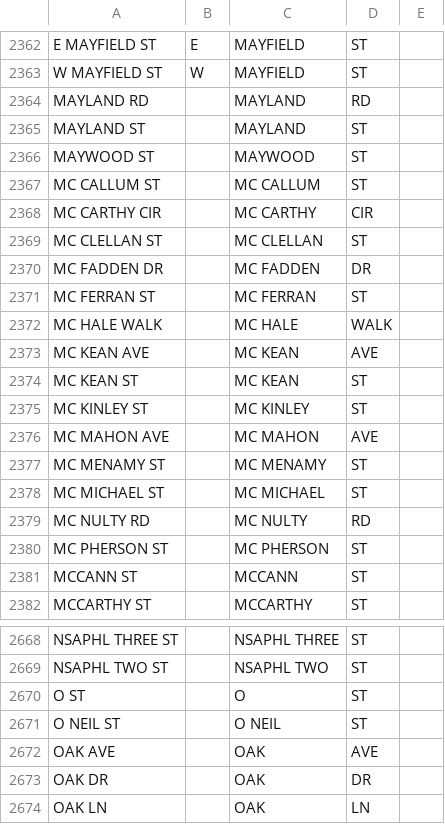
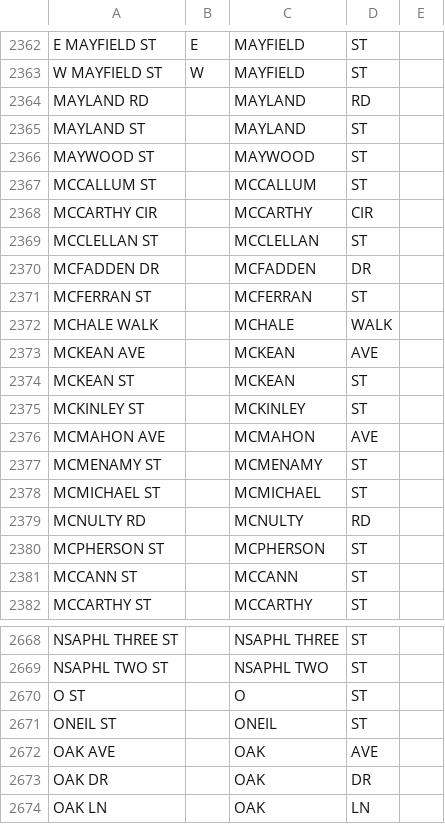
Before and after one commit to CityOfPhiladelphia/passyunk, a CSV file: passyunk/pdata/centerline_streets.csv, drawn as a sheet; only a part is shown, gaps mark what is left out.

```diff
--- a/passyunk/pdata/centerline_streets.csv
+++ b/passyunk/pdata/centerline_streets.csv
@@ -2366,16 +2366,16 @@ MAYLAND ST,,MAYLAND,ST,
 MAYWOOD ST,,MAYWOOD,ST,
-MC CALLUM ST,,MC CALLUM,ST,
-MC CARTHY CIR,,MC CARTHY,CIR,
-MC CLELLAN ST,,MC CLELLAN,ST,
-MC FADDEN DR,,MC FADDEN,DR,
-MC FERRAN ST,,MC FERRAN,ST,
-MC HALE WALK,,MC HALE,WALK,
-MC KEAN AVE,,MC KEAN,AVE,
-MC KEAN ST,,MC KEAN,ST,
-MC KINLEY ST,,MC KINLEY,ST,
-MC MAHON AVE,,MC MAHON,AVE,
-MC MENAMY ST,,MC MENAMY,ST,
-MC MICHAEL ST,,MC MICHAEL,ST,
-MC NULTY RD,,MC NULTY,RD,
-MC PHERSON ST,,MC PHERSON,ST,
+MCCALLUM ST,,MCCALLUM,ST,
+MCCARTHY CIR,,MCCARTHY,CIR,
+MCCLELLAN ST,,MCCLELLAN,ST,
+MCFADDEN DR,,MCFADDEN,DR,
+MCFERRAN ST,,MCFERRAN,ST,
+MCHALE WALK,,MCHALE,WALK,
+MCKEAN AVE,,MCKEAN,AVE,
+MCKEAN ST,,MCKEAN,ST,
+MCKINLEY ST,,MCKINLEY,ST,
+MCMAHON AVE,,MCMAHON,AVE,
+MCMENAMY ST,,MCMENAMY,ST,
+MCMICHAEL ST,,MCMICHAEL,ST,
+MCNULTY RD,,MCNULTY,RD,
+MCPHERSON ST,,MCPHERSON,ST,
 MCCANN ST,,MCCANN,ST,
@@ -2670,3 +2670,3 @@ NSAPHL TWO ST,,NSAPHL TWO,ST,
 O ST,,O,ST,
-O NEIL ST,,O NEIL,ST,
+ONEIL ST,,ONEIL,ST,
 OAK AVE,,OAK,AVE,
```
Also changed, not shown: passyunk/pdata/suffix.csv, 6 other files.
